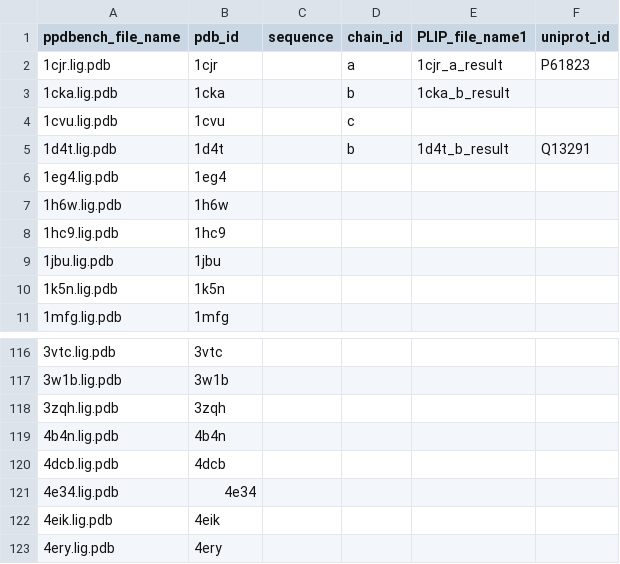
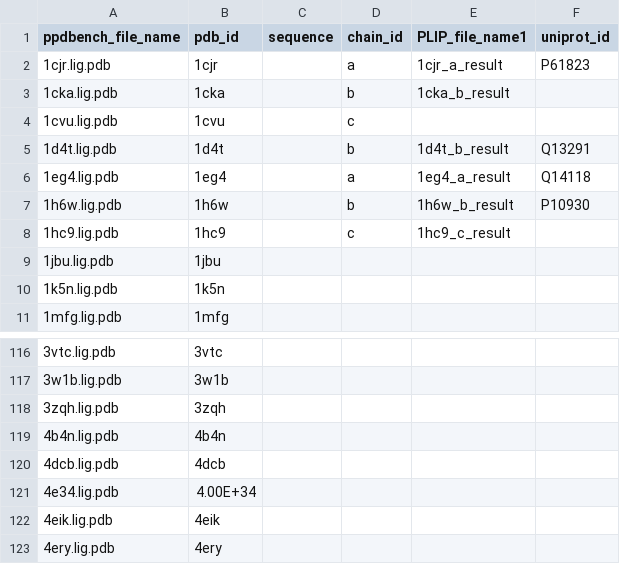
Before and after one commit to lemaslab/CAMP, a CSV file: data_prepare/step1/ppdbench_metadata.csv, drawn as a sheet; only a part is shown, gaps mark what is left out.

Commit message:
ppdbench update

```diff
--- a/data_prepare/step1/ppdbench_metadata.csv
+++ b/data_prepare/step1/ppdbench_metadata.csv
@@ -5,5 +5,5 @@ ppdbench_file_name,pdb_id,sequence,chain_id,PLIP_file_name1,uniprot_id
 1d4t.lig.pdb,1d4t,,b,1d4t_b_result,Q13291
-1eg4.lig.pdb,1eg4,,,,
-1h6w.lig.pdb,1h6w,,,,
-1hc9.lig.pdb,1hc9,,,,
+1eg4.lig.pdb,1eg4,,a,1eg4_a_result,Q14118
+1h6w.lig.pdb,1h6w,,b,1h6w_b_result,P10930
+1hc9.lig.pdb,1hc9,,c,1hc9_c_result,
 1jbu.lig.pdb,1jbu,,,,
@@ -120,3 +120,3 @@ ppdbench_file_name,pdb_id,sequence,chain_id,PLIP_file_name1,uniprot_id
 4dcb.lig.pdb,4dcb,,,,
-4e34.lig.pdb,4e34,,,,
+4e34.lig.pdb,4.00E+34,,,,
 4eik.lig.pdb,4eik,,,,
```
Also changed, not shown: 3 other files.
